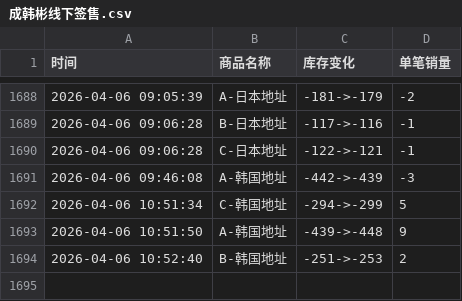
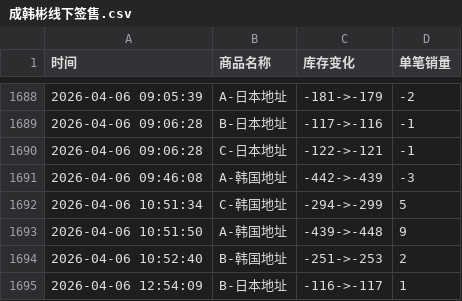
Before and after one commit to Juineii/hanbin_k40410, a CSV file: 成韩彬线下签售.csv, drawn as a sheet; only a part is shown, gaps mark what is left out; the diff names each change by its address in the sheet, - before the commit and + after, or states it on an @@ line.

Commit message:
自动更新数据 2026-04-06 12:54:11

```diff
--- a/成韩彬线下签售.csv
+++ b/成韩彬线下签售.csv
+row 1695: 2026-04-06 12:54:09 | B-日本地址 | -116->-117 | 1
```
